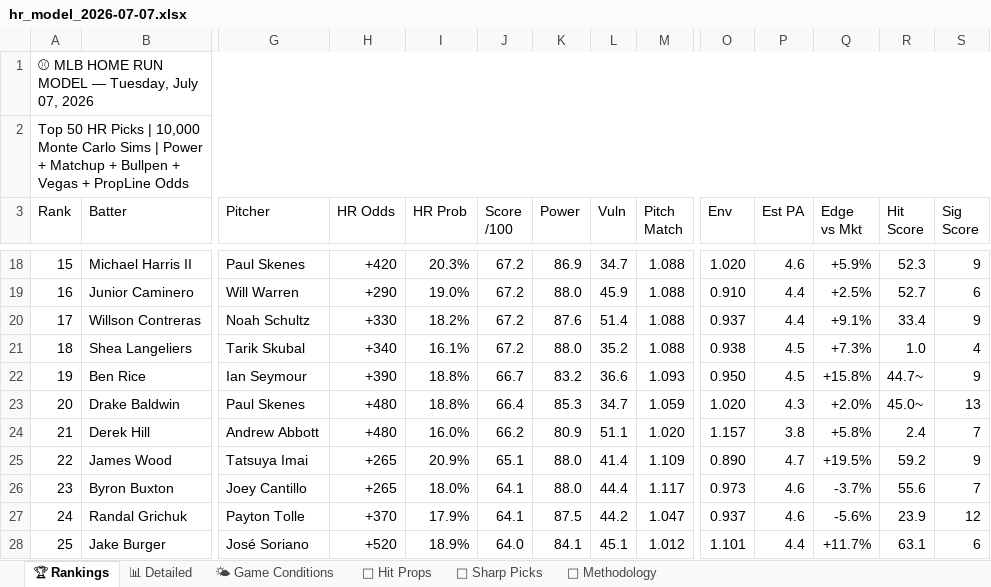
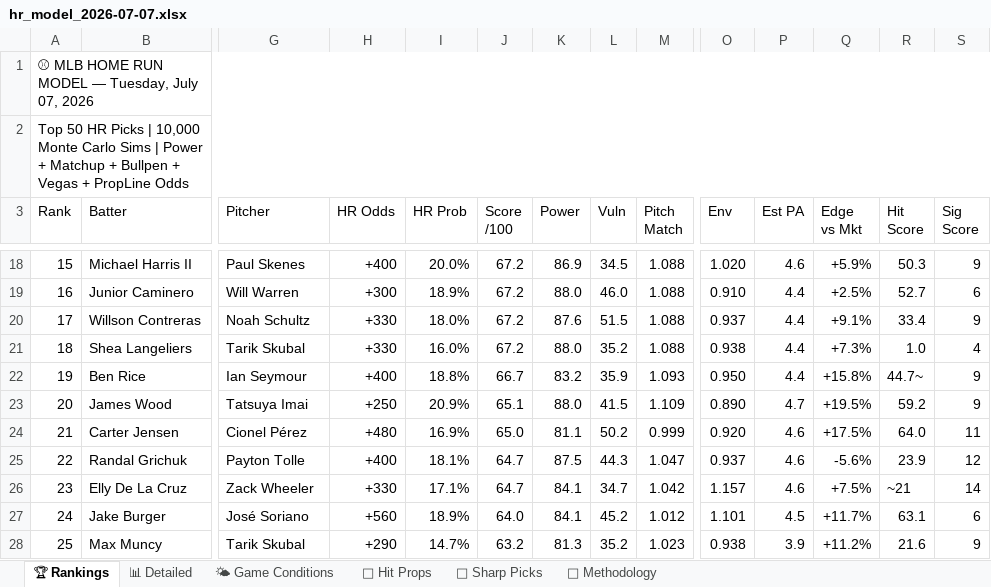
Before and after one commit to nocompharrison/MLB-HR-Model, an Excel workbook: outputs/hr_model_2026-07-07.xlsx, sheet 🏆 Rankings, drawn as a sheet; only a part is shown, gaps mark what is left out; values as stored, in another font and other column widths than the file's, no cell formats; removed rows and columns are numbered as before the commit, all else as after; rows hold the shown columns only; the diff covers the shown part only; the diff names each change by its address in the sheet, - before the commit and + after, or states it on an @@ line.

```diff
--- a/outputs/hr_model_2026-07-07.xlsx (sheet 🏆 Rankings)
+++ b/outputs/hr_model_2026-07-07.xlsx (sheet 🏆 Rankings)
-H18 (HR Odds): +420
+H18 (HR Odds): +400
-I18 (HR Prob): 20.3%
+I18 (HR Prob): 20.0%
-L18 (Vuln): 34.7
+L18 (Vuln): 34.5
-R18 (Hit Score): 52.3
+R18 (Hit Score): 50.3
-H19 (HR Odds): +290
+H19 (HR Odds): +300
-I19 (HR Prob): 19.0%
+I19 (HR Prob): 18.9%
-L19 (Vuln): 45.9
+L19 (Vuln): 46.0
-I20 (HR Prob): 18.2%
+I20 (HR Prob): 18.0%
-L20 (Vuln): 51.4
+L20 (Vuln): 51.5
-H21 (HR Odds): +340
+H21 (HR Odds): +330
-I21 (HR Prob): 16.1%
+I21 (HR Prob): 16.0%
-P21:P22 (Est PA): 4.5
+P21:P22 (Est PA): 4.4
-H22 (HR Odds): +390
+H22 (HR Odds): +400
-L22 (Vuln): 36.6
+L22 (Vuln): 35.9
-row 23: 20 | Drake Baldwin | Paul Skenes | +480 | 18.8% | 66.4 | 85.3 | 34.7 | 1.059 | 1.020 | 4.3 | +2.0% | 45.0~ | 13
-row 24: 21 | Derek Hill | Andrew Abbott | +480 | 16.0% | 66.2 | 80.9 | 51.1 | 1.020 | 1.157 | 3.8 | +5.8% | 2.4 | 7
-A23 (Rank): 22
+A23 (Rank): 20
-H23 (HR Odds): +265
+H23 (HR Odds): +250
-L23 (Vuln): 41.4
+L23 (Vuln): 41.5
-row 26: 23 | Byron Buxton | Joey Cantillo | +265 | 18.0% | 64.1 | 88.0 | 44.4 | 1.117 | 0.973 | 4.6 | -3.7% | 55.6 | 7
+row 24: 21 | Carter Jensen | Cionel Pérez | +480 | 16.9% | 65.0 | 81.1 | 50.2 | 0.999 | 0.920 | 4.6 | +17.5% | 64.0 | 11
-A25 (Rank): 24
+A25 (Rank): 22
-H25 (HR Odds): +370
+H25 (HR Odds): +400
-I25 (HR Prob): 17.9%
+I25 (HR Prob): 18.1%
-J25 (Score /100): 64.1
+J25 (Score /100): 64.7
-L25 (Vuln): 44.2
+L25 (Vuln): 44.3
+row 26: 23 | Elly De La Cruz | Zack Wheeler | +330 | 17.1% | 64.7 | 84.1 | 34.7 | 1.042 | 1.157 | 4.6 | +7.5% | ~21 | 14
-A27 (Rank): 25
+A27 (Rank): 24
-H27 (HR Odds): +520
+H27 (HR Odds): +560
-L27 (Vuln): 45.1
+L27 (Vuln): 45.2
-P27 (Est PA): 4.4
+P27 (Est PA): 4.5
+row 28: 25 | Max Muncy | Tarik Skubal | +290 | 14.7% | 63.2 | 81.3 | 35.2 | 1.023 | 0.938 | 3.9 | +11.2% | 21.6 | 9
```
Also changed, not shown: 8 added rows, 8 removed rows and 255 edited cells elsewhere in this sheet, sheet 📊 Detailed, sheet 🎯 Sharp Picks, sheet 🎯 Hit Props, sheet 🌤 Game Conditions, cell formats.
